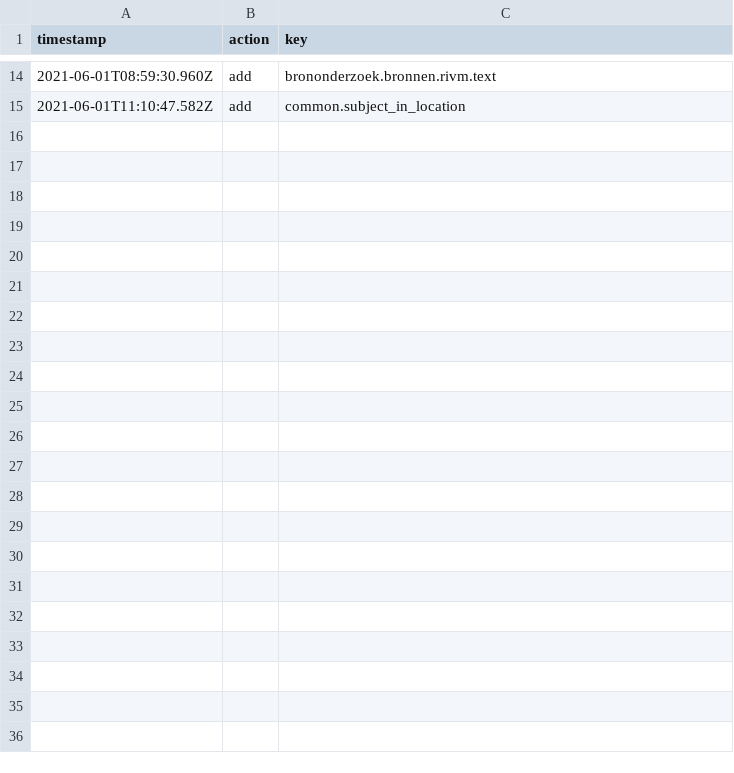
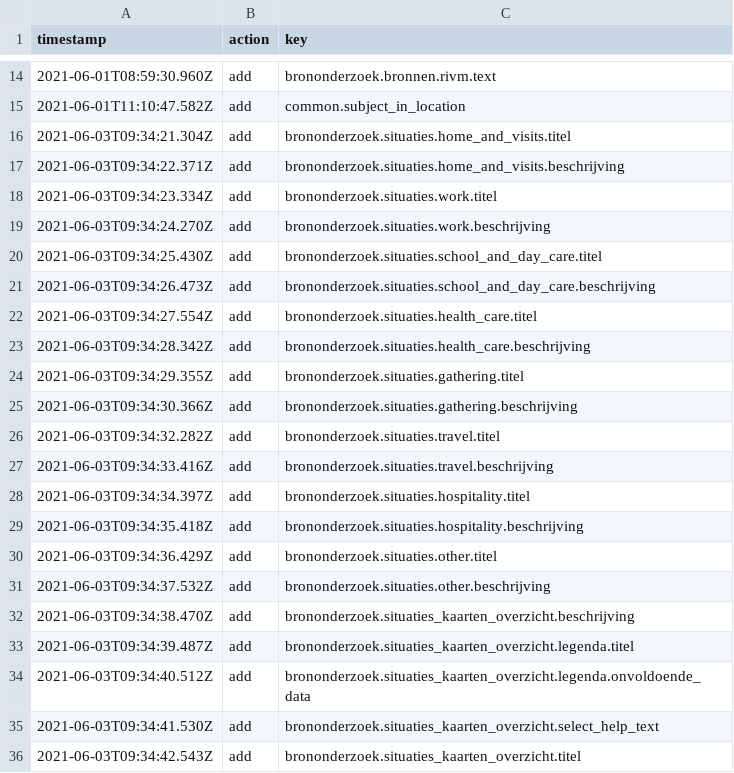
Before and after one commit to jorrikklijnsma/nl-covid19-data-dashboard, a CSV file: packages/cms/src/lokalize/key-mutations.csv, drawn as a sheet; only a part is shown, gaps mark what is left out.

```diff
--- a/packages/cms/src/lokalize/key-mutations.csv
+++ b/packages/cms/src/lokalize/key-mutations.csv
@@ -15 +15,22 @@ timestamp,action,key
 2021-06-01T11:10:47.582Z,add,common.subject_in_location
+2021-06-03T09:34:21.304Z,add,brononderzoek.situaties.home_and_visits.titel
+2021-06-03T09:34:22.371Z,add,brononderzoek.situaties.home_and_visits.beschrijving
+2021-06-03T09:34:23.334Z,add,brononderzoek.situaties.work.titel
+2021-06-03T09:34:24.270Z,add,brononderzoek.situaties.work.beschrijving
+2021-06-03T09:34:25.430Z,add,brononderzoek.situaties.school_and_day_care.titel
+2021-06-03T09:34:26.473Z,add,brononderzoek.situaties.school_and_day_care.beschrijving
+2021-06-03T09:34:27.554Z,add,brononderzoek.situaties.health_care.titel
+2021-06-03T09:34:28.342Z,add,brononderzoek.situaties.health_care.beschrijving
+2021-06-03T09:34:29.355Z,add,brononderzoek.situaties.gathering.titel
+2021-06-03T09:34:30.366Z,add,brononderzoek.situaties.gathering.beschrijving
+2021-06-03T09:34:32.282Z,add,brononderzoek.situaties.travel.titel
+2021-06-03T09:34:33.416Z,add,brononderzoek.situaties.travel.beschrijving
+2021-06-03T09:34:34.397Z,add,brononderzoek.situaties.hospitality.titel
+2021-06-03T09:34:35.418Z,add,brononderzoek.situaties.hospitality.beschrijving
+2021-06-03T09:34:36.429Z,add,brononderzoek.situaties.other.titel
+2021-06-03T09:34:37.532Z,add,brononderzoek.situaties.other.beschrijving
+2021-06-03T09:34:38.470Z,add,brononderzoek.situaties_kaarten_overzicht.beschrijving
+2021-06-03T09:34:39.487Z,add,brononderzoek.situaties_kaarten_overzicht.legenda.titel
+2021-06-03T09:34:40.512Z,add,brononderzoek.situaties_kaarten_overzicht.legenda.onvoldoende_data
+2021-06-03T09:34:41.530Z,add,brononderzoek.situaties_kaarten_overzicht.select_help_text
+2021-06-03T09:34:42.543Z,add,brononderzoek.situaties_kaarten_overzicht.titel
```
Also changed, not shown: 23 other files.
